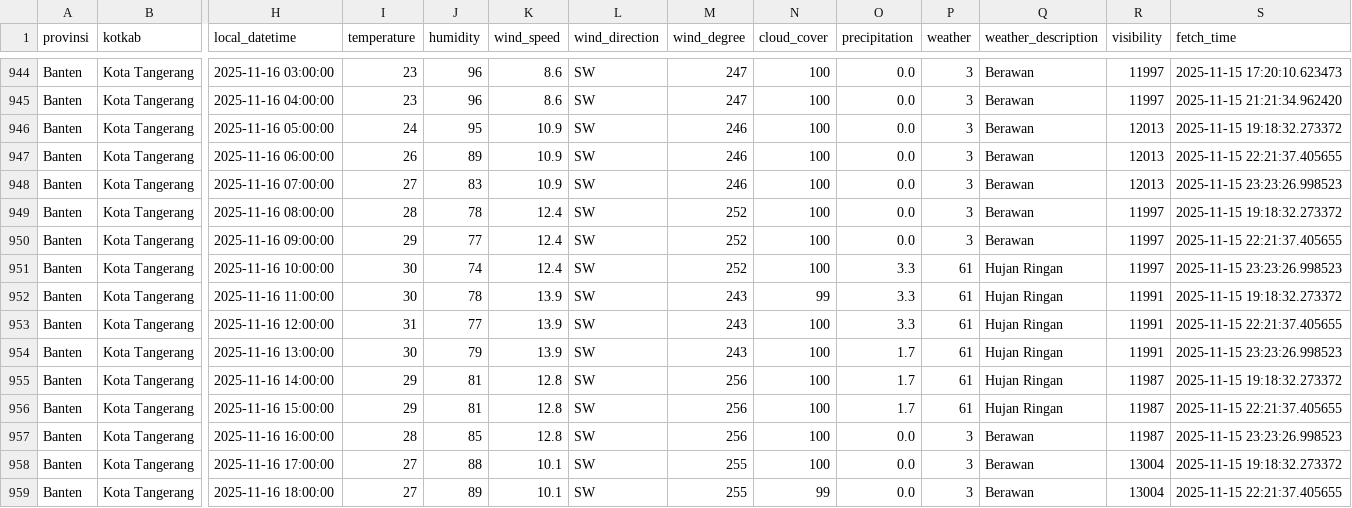
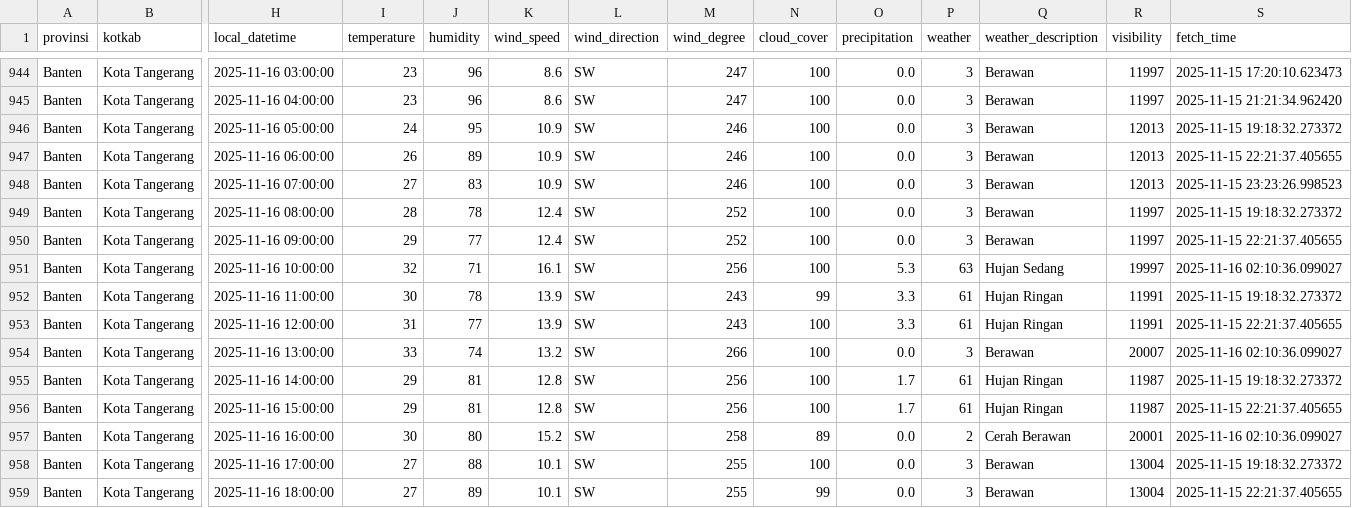
Before and after one commit to f2rra/Eksperimen_SML_Fathur, a CSV file: data/weather.csv, drawn as a sheet; only a part is shown, gaps mark what is left out; the diff covers the shown part only; the diff names each change by its address in the sheet, - before the commit and + after, or states it on an @@ line.

```diff
--- a/data/weather.csv
+++ b/data/weather.csv
-I951 (temperature): 30
+I951 (temperature): 32
-J951 (humidity): 74
+J951 (humidity): 71
-K951 (wind_speed): 12.4
+K951 (wind_speed): 16.1
-M951 (wind_degree): 252
+M951 (wind_degree): 256
-O951 (precipitation): 3.3
+O951 (precipitation): 5.3
-P951 (weather): 61
+P951 (weather): 63
-Q951 (weather_description): Hujan Ringan
+Q951 (weather_description): Hujan Sedang
-R951 (visibility): 11997
+R951 (visibility): 19997
-S951 (fetch_time): 2025-11-15 23:23:26.998523
+S951 (fetch_time): 2025-11-16 02:10:36.099027
-I954 (temperature): 30
+I954 (temperature): 33
-J954 (humidity): 79
+J954 (humidity): 74
-K954 (wind_speed): 13.9
+K954 (wind_speed): 13.2
-M954 (wind_degree): 243
+M954 (wind_degree): 266
-O954 (precipitation): 1.7
+O954 (precipitation): 0.0
-P954 (weather): 61
+P954 (weather): 3
-Q954 (weather_description): Hujan Ringan
+Q954 (weather_description): Berawan
-R954 (visibility): 11991
+R954 (visibility): 20007
-S954 (fetch_time): 2025-11-15 23:23:26.998523
+S954 (fetch_time): 2025-11-16 02:10:36.099027
-I957 (temperature): 28
+I957 (temperature): 30
-J957 (humidity): 85
+J957 (humidity): 80
-K957 (wind_speed): 12.8
+K957 (wind_speed): 15.2
-M957 (wind_degree): 256
+M957 (wind_degree): 258
-N957 (cloud_cover): 100
+N957 (cloud_cover): 89
-P957 (weather): 3
+P957 (weather): 2
-Q957 (weather_description): Berawan
+Q957 (weather_description): Cerah Berawan
-R957 (visibility): 11987
+R957 (visibility): 20001
-S957 (fetch_time): 2025-11-15 23:23:26.998523
+S957 (fetch_time): 2025-11-16 02:10:36.099027
```
Also changed, not shown: 121 edited cells elsewhere in this file, preprocessing/weather_preprocessed.csv.
